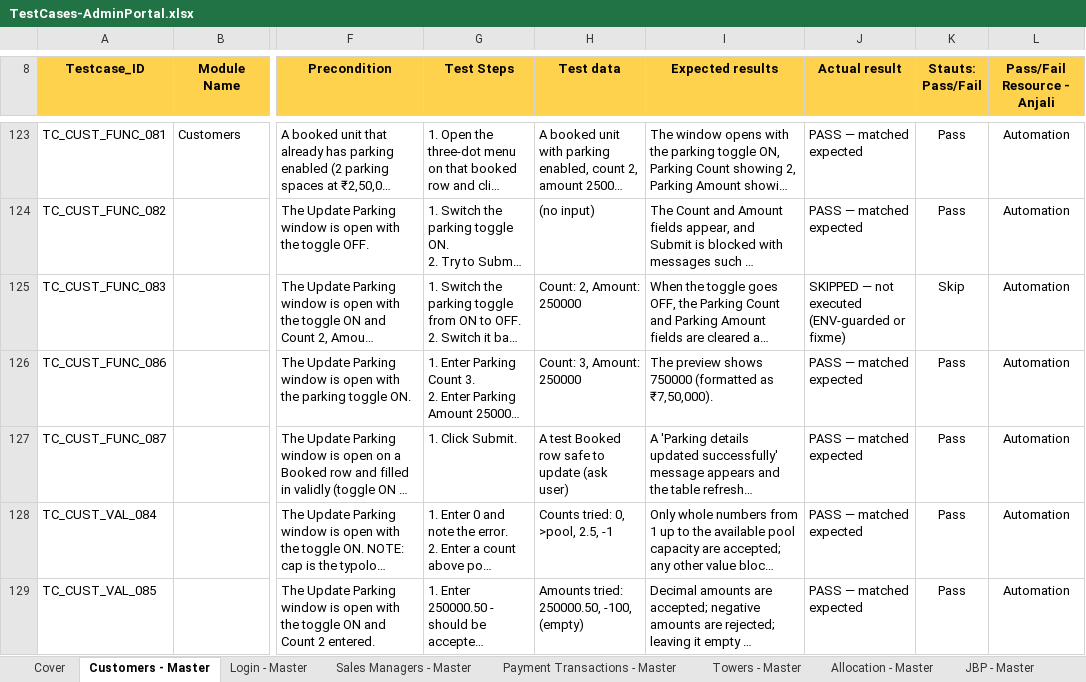
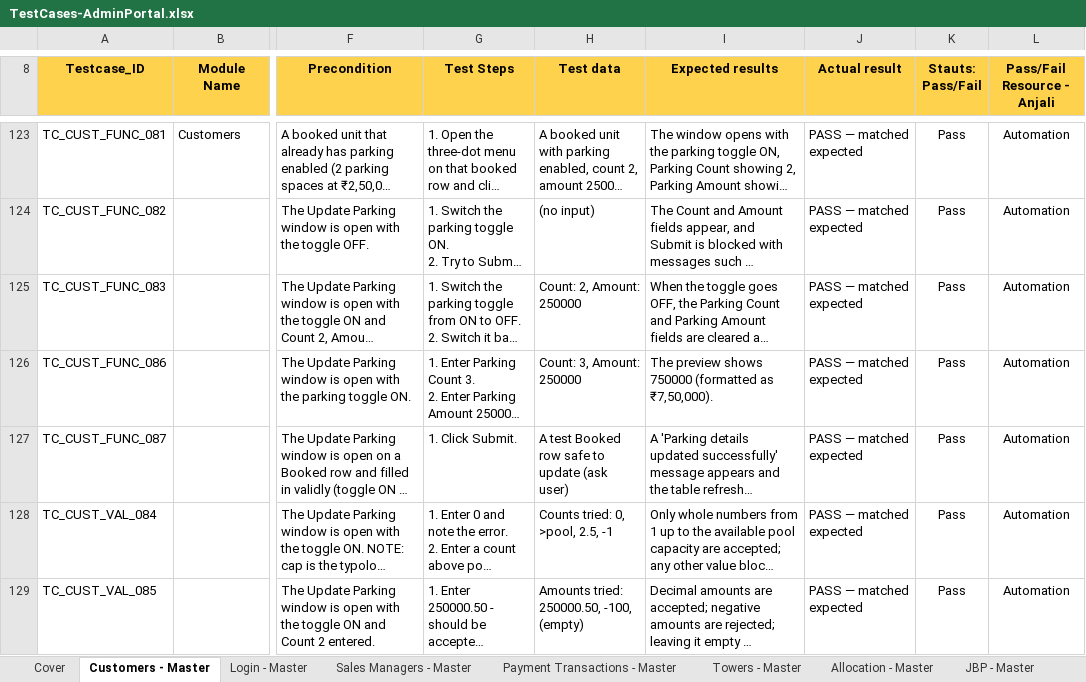
Before and after one commit to Anjalijha2/AI-Automation-hoabl, an Excel workbook: manual-qa-repository/07-execution/TestCases-AdminPortal.xlsx, sheet Customers - Master, drawn as a sheet; only a part is shown, gaps mark what is left out; long unchanged cells end in …; values as stored, in another font and other column widths than the file's, no borders; the diff names each change by its address in the sheet, - before the commit and + after, or states it on an @@ line.

Commit message:
test(admin-customers): DEST FUNC_083 parking submit PASS on -F (PUT 200); -F retired

```diff
--- a/manual-qa-repository/07-execution/TestCases-AdminPortal.xlsx (sheet Customers - Master)
+++ b/manual-qa-repository/07-execution/TestCases-AdminPortal.xlsx (sheet Customers - Master)
-J125 (Actual result): SKIPPED — not executed (ENV-guarded or fixme)
+J125 (Actual result): PASS — matched expected
-K125 (Stauts: Pass/Fail): Skip
+K125 (Stauts: Pass/Fail): Pass
```
Also changed, not shown: sheet Customers - Exec, 1 other file.
